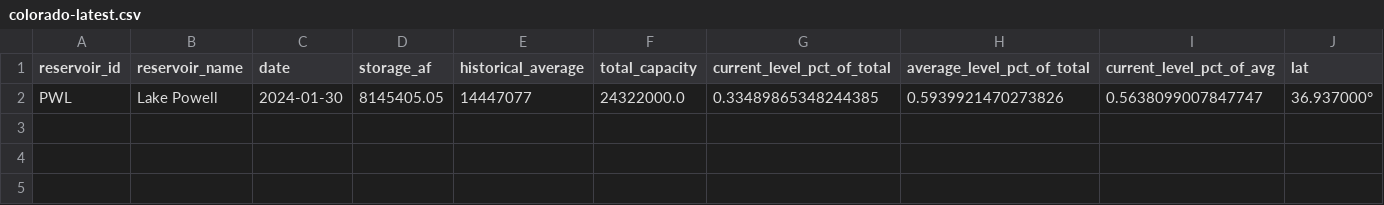
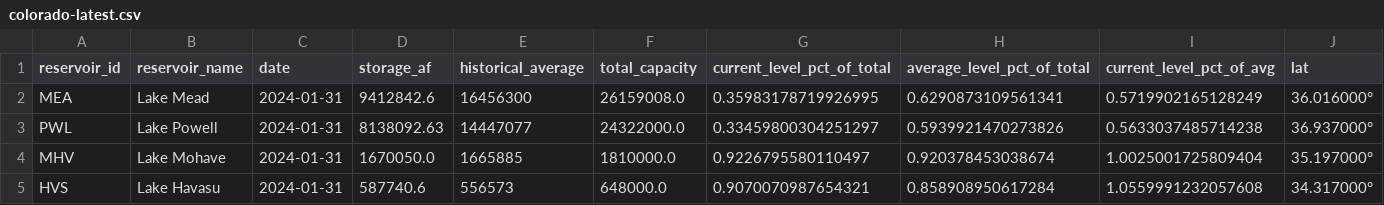
Before and after one commit to datadesk/california-drought-scrapers, a CSV file: data/processed/reservoirs/colorado-latest.csv, drawn as a sheet; only a part is shown; addresses are those after the commit; rows hold the shown columns only; the diff names each change by its address in the sheet, - before the commit and + after, or states it on an @@ line.

```diff
--- a/data/processed/reservoirs/colorado-latest.csv
+++ b/data/processed/reservoirs/colorado-latest.csv
+row 2: MEA | Lake Mead | 2024-01-31 | 9412842.6 | 16456300 | 26159008.0 | 0.35983178719926995 | 0.6290873109561341 | 0.5719902165128249 | 36.016000°
-C3 (date): 2024-01-30
+C3 (date): 2024-01-31
-D3 (storage_af): 8145405.05
+D3 (storage_af): 8138092.63
-G3 (current_level_pct_of_total): 0.33489865348244385
+G3 (current_level_pct_of_total): 0.33459800304251297
-I3 (current_level_pct_of_avg): 0.5638099007847747
+I3 (current_level_pct_of_avg): 0.5633037485714238
+row 4: MHV | Lake Mohave | 2024-01-31 | 1670050.0 | 1665885 | 1810000.0 | 0.9226795580110497 | 0.920378453038674 | 1.0025001725809404 | 35.197000°
+row 5: HVS | Lake Havasu | 2024-01-31 | 587740.6 | 556573 | 648000.0 | 0.9070070987654321 | 0.858908950617284 | 1.0559991232057608 | 34.317000°
```
Also changed, not shown: data/processed/reservoirs/colorado-river-reservoirs-timeseries.csv, data/processed/reservoirs/major-reservoirs-latest.csv, 6 other files.
